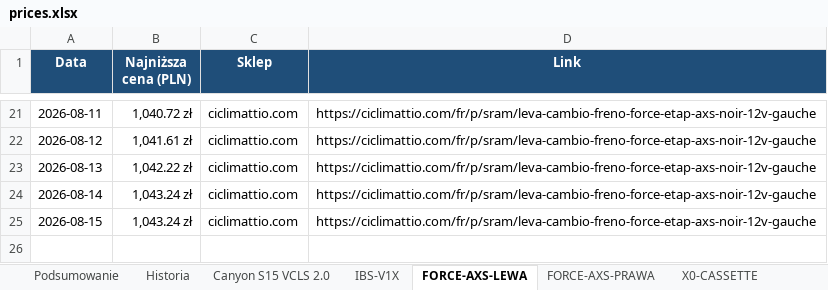
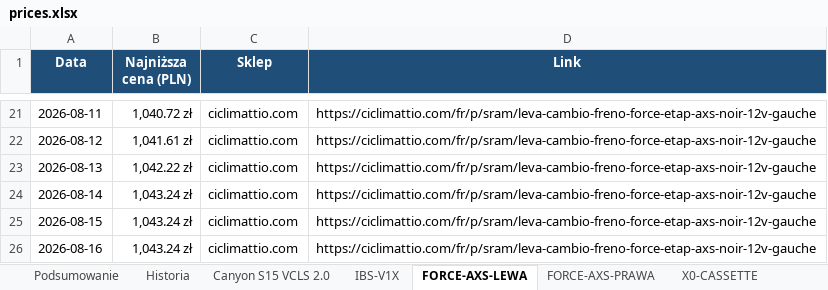
Before and after one commit to Wotjek/PriceChecker, an Excel workbook: output/prices.xlsx, sheet FORCE-AXS-LEWA, drawn as a sheet; only a part is shown, gaps mark what is left out; values as stored, in another font and other column widths than the file's, no borders; charts and pictures not drawn; the diff names each change by its address in the sheet, - before the commit and + after, or states it on an @@ line.

```diff
--- a/output/prices.xlsx (sheet FORCE-AXS-LEWA)
+++ b/output/prices.xlsx (sheet FORCE-AXS-LEWA)
+row 26: 2026-08-16 | 1,043.24 zł | ciclimattio.com | https://ciclimattio.com/fr/p/sram/leva-cambio-freno-force-etap-axs-noir-12v-gauche
```
Also changed, not shown: sheet Historia, sheet Podsumowanie, sheet GARBARUK-40T-AERO, sheet Canyon S15 VCLS 2.0, sheet GX-DERAILLEUR, sheet XX-SL-POWERMETER, 4 more sheets, charts or pictures, 8 other files.
